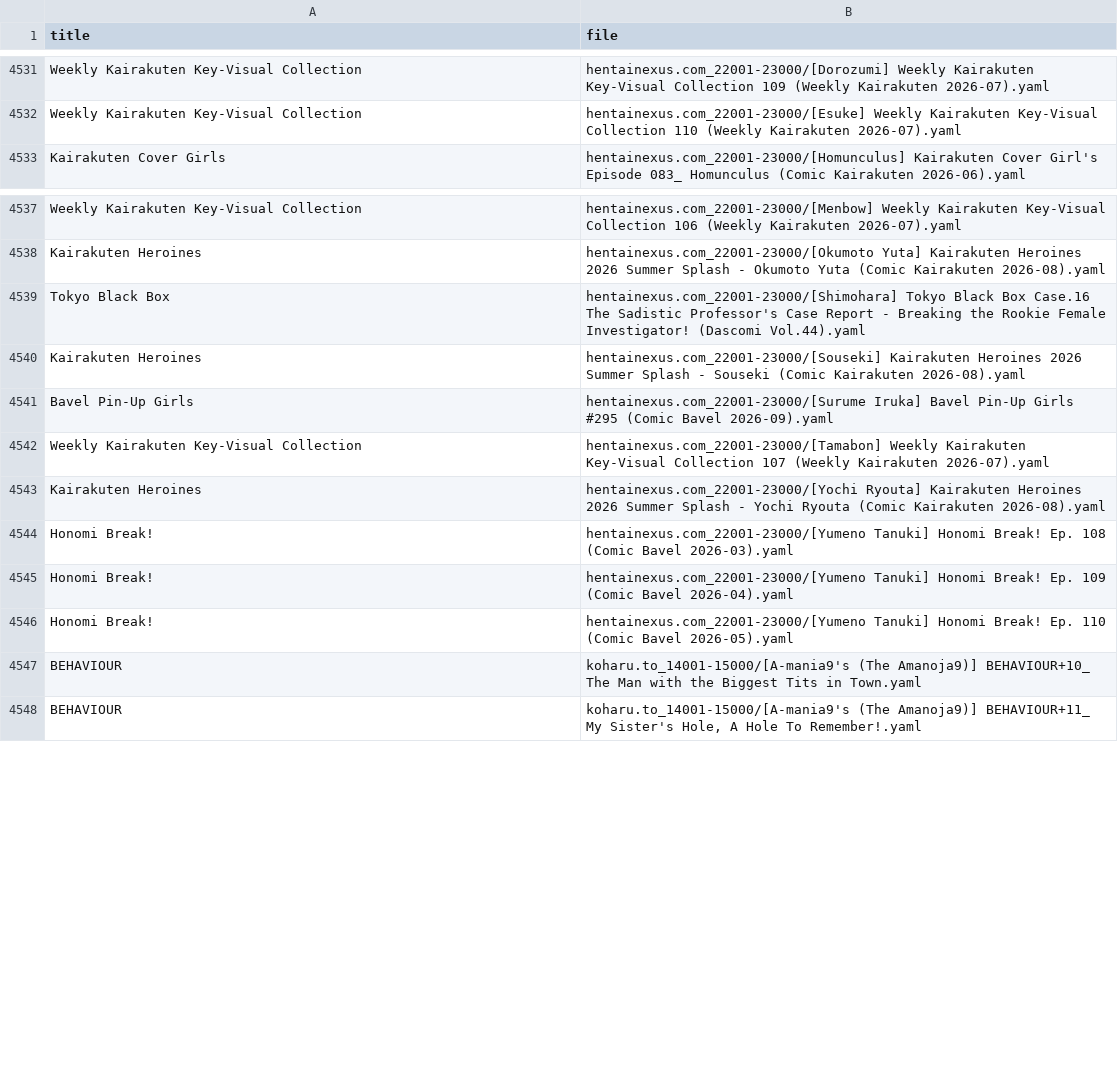
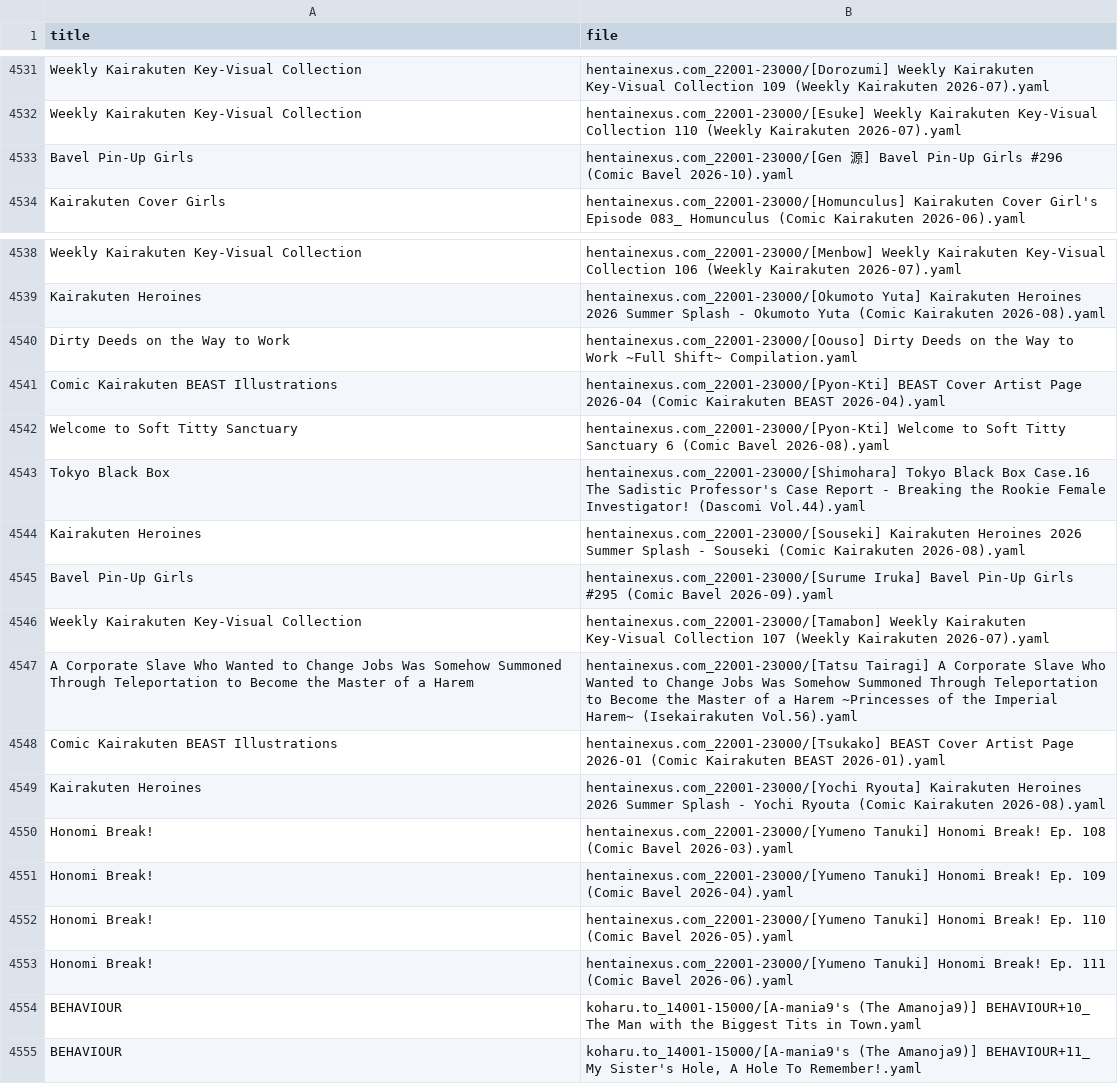
Before and after one commit to ccdc06/metadata, a CSV file: indexes/series.csv, drawn as a sheet; only a part is shown, gaps mark what is left out; the diff names each change by its address in the sheet, - before the commit and + after, or states it on an @@ line.

```diff
--- a/indexes/series.csv
+++ b/indexes/series.csv
+row 4533: Bavel Pin-Up Girls | hentainexus.com_22001-23000/[Gen 源] Bavel Pin-Up Girls #296 (Comic Bavel 2026-10).yaml
+row 4540: Dirty Deeds on the Way to Work | hentainexus.com_22001-23000/[Oouso] Dirty Deeds on the Way to Work ~Full Shift~ Compilation.yaml
+row 4541: Comic Kairakuten BEAST Illustrations | hentainexus.com_22001-23000/[Pyon-Kti] BEAST Cover Artist Page 2026-04 (Comic Kairakuten BEAST 2026-04).yaml
+row 4542: Welcome to Soft Titty Sanctuary | hentainexus.com_22001-23000/[Pyon-Kti] Welcome to Soft Titty Sanctuary 6 (Comic Bavel 2026-08).yaml
+row 4547: A Corporate Slave Who Wanted to Change Jobs Was Somehow Summoned Through Teleportation to Become the Master of a Harem | hentainexus.com_22001-23000/[Tatsu Tairagi] A Corporate Slave Who Wanted to Change Jobs Was Somehow Summoned Through Teleportation to Become the Master of a Harem ~Princesses of the Imperial Harem~ (Isekairakuten Vol.56).yaml
+row 4548: Comic Kairakuten BEAST Illustrations | hentainexus.com_22001-23000/[Tsukako] BEAST Cover Artist Page 2026-01 (Comic Kairakuten BEAST 2026-01).yaml
+row 4553: Honomi Break! | hentainexus.com_22001-23000/[Yumeno Tanuki] Honomi Break! Ep. 111 (Comic Bavel 2026-06).yaml
```
Also changed, not shown: indexes/tags.csv, 33 other files.
